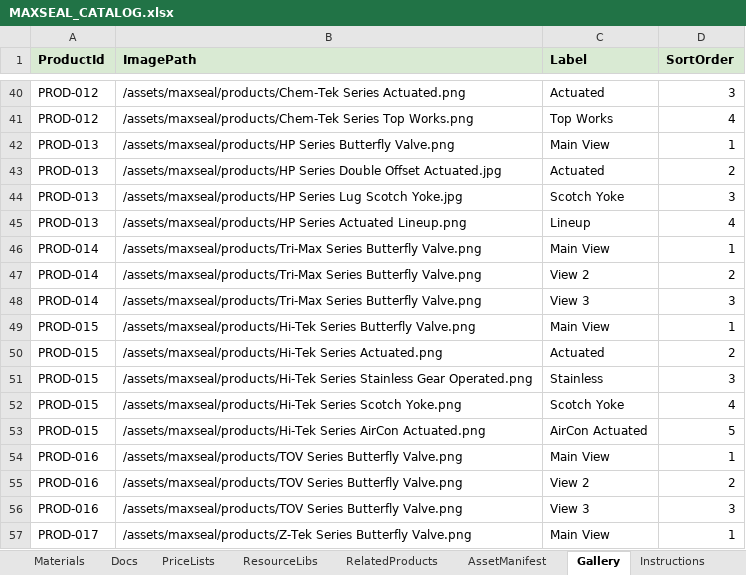
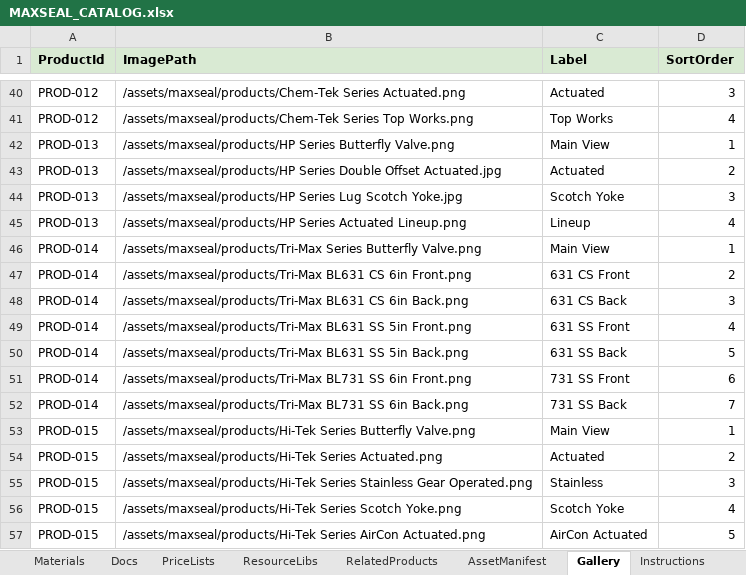
Before and after one commit to SriInnooryze/MAX-SEAL, an Excel workbook: MAX-SEAL-main/catalog/MAXSEAL_CATALOG.xlsx, sheet Gallery, drawn as a sheet; only a part is shown, gaps mark what is left out; the shorter side is filled out with more unchanged rows; values as stored, in another font and other column widths than the file's, no borders; the diff names each change by its address in the sheet, - before the commit and + after, or states it on an @@ line.

```diff
--- a/MAX-SEAL-main/catalog/MAXSEAL_CATALOG.xlsx (sheet Gallery)
+++ b/MAX-SEAL-main/catalog/MAXSEAL_CATALOG.xlsx (sheet Gallery)
-B47 (ImagePath): /assets/maxseal/products/Tri-Max Series Butterfly Valve.png
+B47 (ImagePath): /assets/maxseal/products/Tri-Max BL631 CS 6in Front.png
-C47 (Label): View 2
+C47 (Label): 631 CS Front
-B48 (ImagePath): /assets/maxseal/products/Tri-Max Series Butterfly Valve.png
+B48 (ImagePath): /assets/maxseal/products/Tri-Max BL631 CS 6in Back.png
-C48 (Label): View 3
+C48 (Label): 631 CS Back
+row 49: PROD-014 | /assets/maxseal/products/Tri-Max BL631 SS 5in Front.png | 631 SS Front | 4
+row 50: PROD-014 | /assets/maxseal/products/Tri-Max BL631 SS 5in Back.png | 631 SS Back | 5
+row 51: PROD-014 | /assets/maxseal/products/Tri-Max BL731 SS 6in Front.png | 731 SS Front | 6
+row 52: PROD-014 | /assets/maxseal/products/Tri-Max BL731 SS 6in Back.png | 731 SS Back | 7
```
Also changed, not shown: sheet ProductSpecifications, sheet Products, sheet Materials, 7 other files.
